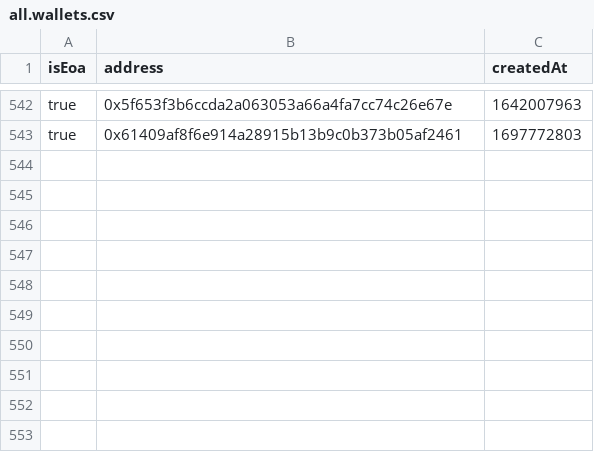
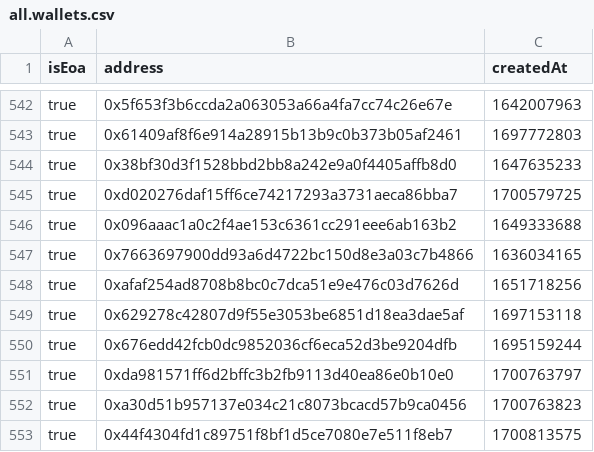
Before and after one commit to polymorpher/burner, a CSV file: stats/assets/all.wallets.csv, drawn as a sheet; only a part is shown, gaps mark what is left out.

```diff
--- a/stats/assets/all.wallets.csv
+++ b/stats/assets/all.wallets.csv
@@ -543 +543,11 @@ true,"0x5f653f3b6ccda2a063053a66a4fa7cc74c26e67e",1642007963
 true,"0x61409af8f6e914a28915b13b9c0b373b05af2461",1697772803
+true,"0x38bf30d3f1528bbd2bb8a242e9a0f4405affb8d0",1647635233
+true,"0xd020276daf15ff6ce74217293a3731aeca86bba7",1700579725
+true,"0x096aaac1a0c2f4ae153c6361cc291eee6ab163b2",1649333688
+true,"0x7663697900dd93a6d4722bc150d8e3a03c7b4866",1636034165
+true,"0xafaf254ad8708b8bc0c7dca51e9e476c03d7626d",1651718256
+true,"0x629278c42807d9f55e3053be6851d18ea3dae5af",1697153118
+true,"0x676edd42fcb0dc9852036cf6eca52d3be9204dfb",1695159244
+true,"0xda981571ff6d2bffc3b2fb9113d40ea86e0b10e0",1700763797
+true,"0xa30d51b957137e034c21c8073bcacd57b9ca0456",1700763823
+true,"0x44f4304fd1c89751f8bf1d5ce7080e7e511f8eb7",1700813575
```
Also changed, not shown: 12 other files.
